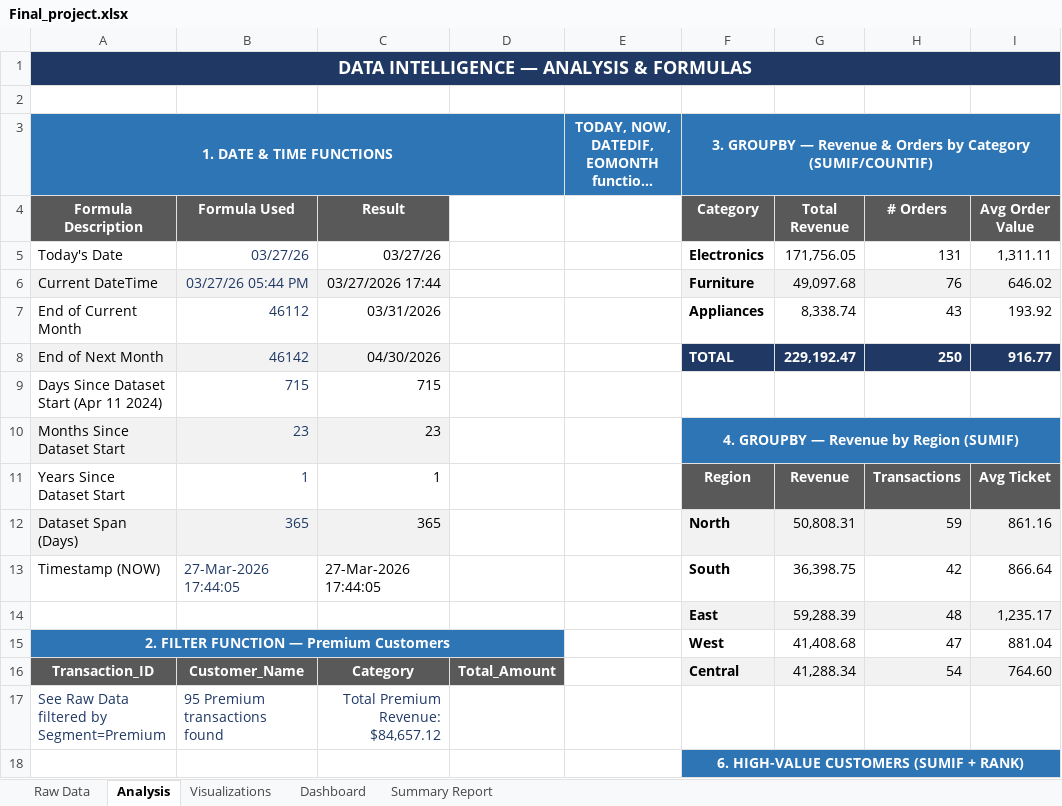
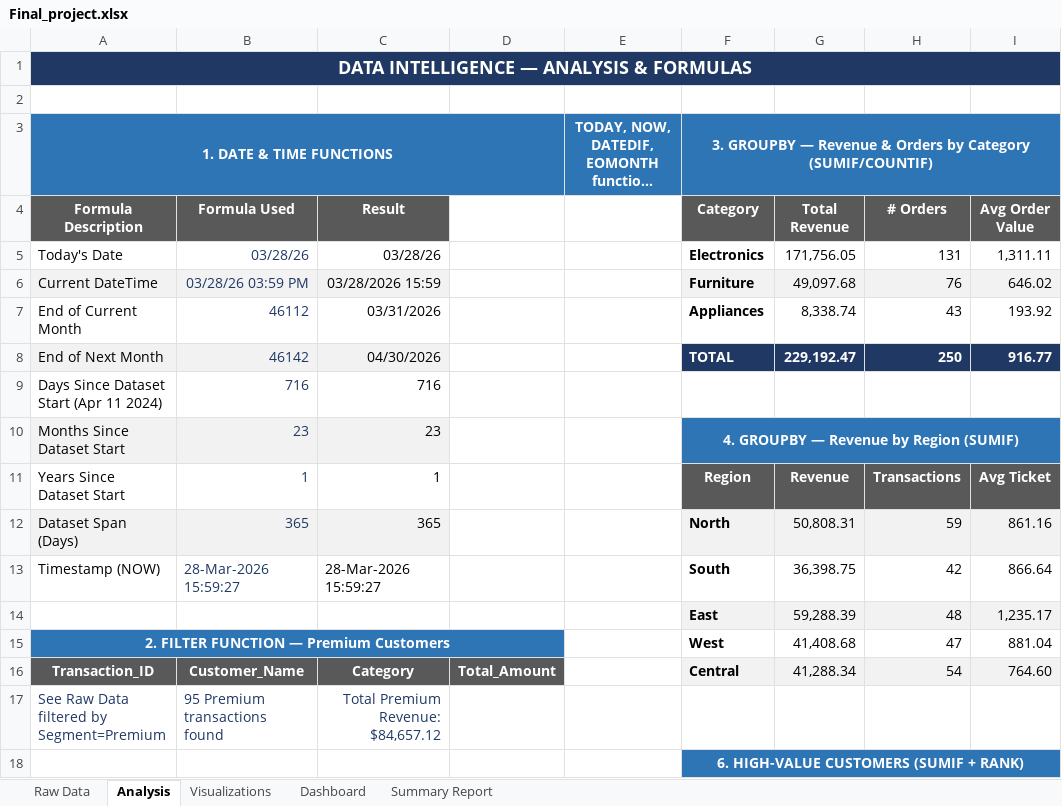
Before and after one commit to priyansh0712/RW, an Excel workbook: Excel/Final_project/Final_project.xlsx, sheet Analysis, drawn as a sheet; only a part is shown; long unchanged cells end in …; values as stored, in another font and other column widths than the file's, no borders; conditional formats not drawn; the diff names each change by its address in the sheet, - before the commit and + after, or states it on an @@ line.

Commit message:
Add initial Excel file for matches with Priyansh's details

```diff
--- a/Excel/Final_project/Final_project.xlsx (sheet Analysis)
+++ b/Excel/Final_project/Final_project.xlsx (sheet Analysis)
-B5 (Formula Used): 03/27/26
+B5 (Formula Used): 03/28/26
-C5 (Result): 03/27/26
+C5 (Result): 03/28/26
-B6 (Formula Used): 03/27/26 05:44 PM
+B6 (Formula Used): 03/28/26 03:59 PM
-C6 (Result): 03/27/2026 17:44
+C6 (Result): 03/28/2026 15:59
-B9 (Formula Used): 715
+B9 (Formula Used): 716
-C9 (Result): 715
+C9 (Result): 716
-B13 (Formula Used): 27-Mar-2026 17:44:05
+B13 (Formula Used): 28-Mar-2026 15:59:27
-C13 (Result): 27-Mar-2026 17:44:05
+C13 (Result): 28-Mar-2026 15:59:27
```
Also changed, not shown: sheet Dashboard, sheet Summary Report, sheet Raw Data, charts or pictures, 6 other files.
